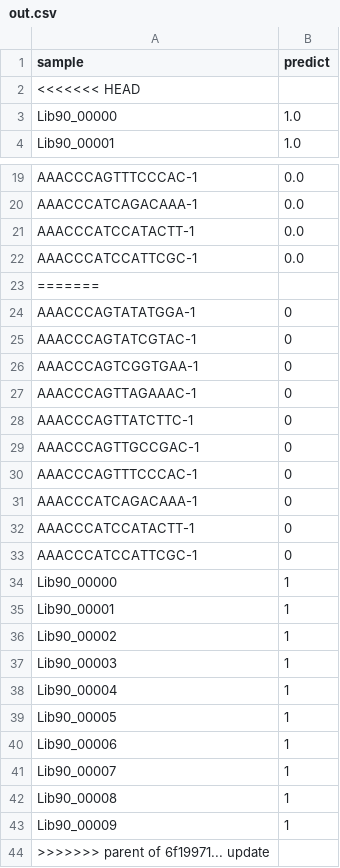
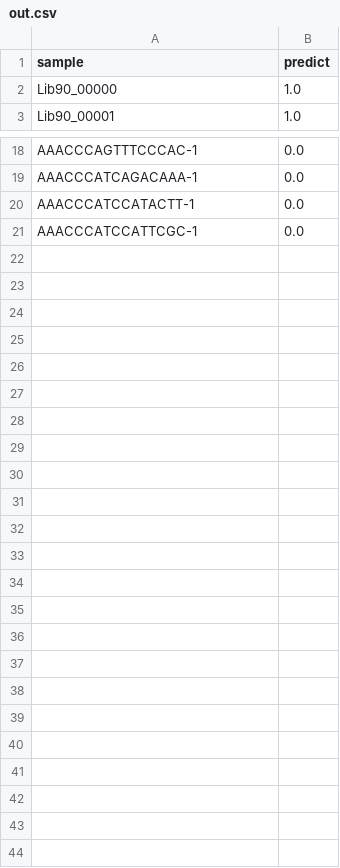
Before and after one commit to Patchouli-M/SequencingCancerFinder, a CSV file: out.csv, drawn as a sheet; only a part is shown, gaps mark what is left out; the diff names each change by its address in the sheet, - before the commit and + after, or states it on an @@ line.

```diff
--- a/out.csv
+++ b/out.csv
-row 2: <<<<<<< HEAD
-row 23: =======
-row 24: AAACCCAGTATATGGA-1 | 0
-row 25: AAACCCAGTATCGTAC-1 | 0
-row 26: AAACCCAGTCGGTGAA-1 | 0
-row 27: AAACCCAGTTAGAAAC-1 | 0
-row 28: AAACCCAGTTATCTTC-1 | 0
-row 29: AAACCCAGTTGCCGAC-1 | 0
-row 30: AAACCCAGTTTCCCAC-1 | 0
-row 31: AAACCCATCAGACAAA-1 | 0
-row 32: AAACCCATCCATACTT-1 | 0
-row 33: AAACCCATCCATTCGC-1 | 0
-row 34: Lib90_00000 | 1
-row 35: Lib90_00001 | 1
-row 36: Lib90_00002 | 1
-row 37: Lib90_00003 | 1
-row 38: Lib90_00004 | 1
-row 39: Lib90_00005 | 1
-row 40: Lib90_00006 | 1
-row 41: Lib90_00007 | 1
-row 42: Lib90_00008 | 1
-row 43: Lib90_00009 | 1
-row 44: >>>>>>> parent of 6f19971... update
```
Also changed, not shown: 1 other file.
